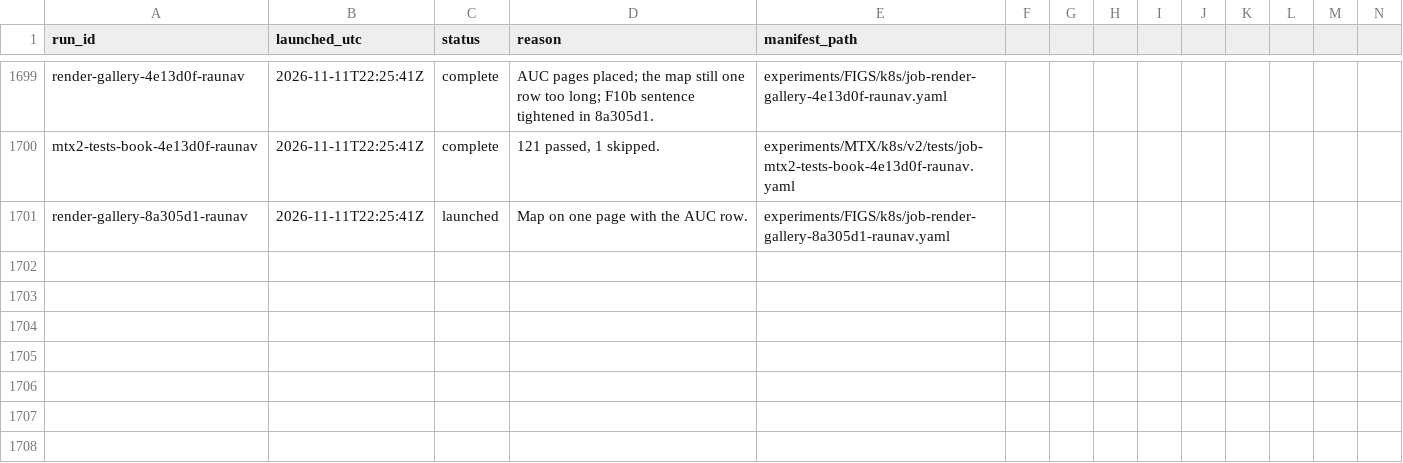
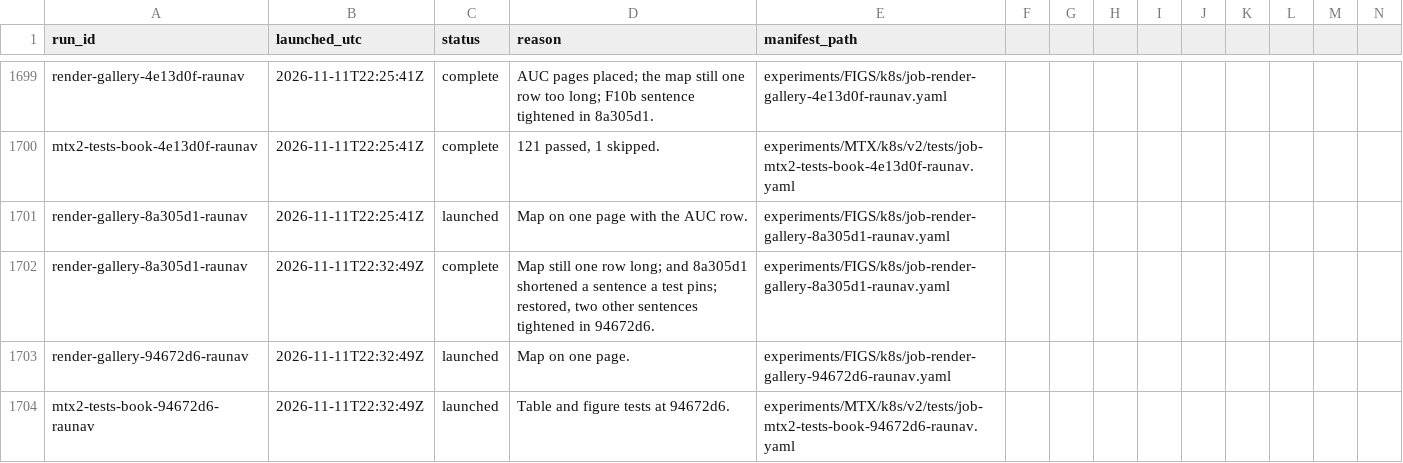
Before and after one commit to raunavm/transferlearningsophon, a CSV file: experiments/RUNS.csv, drawn as a sheet; only a part is shown, gaps mark what is left out; rows hold the shown columns only; the diff names each change by its address in the sheet, - before the commit and + after, or states it on an @@ line.

```diff
--- a/experiments/RUNS.csv
+++ b/experiments/RUNS.csv
+row 1702: render-gallery-8a305d1-raunav | 2026-11-11T22:32:49Z | complete | Map still one row long; and 8a305d1 shortened a sentence a test pins; restored, two other sentences tightened in 94672d6. | experiments/FIGS/k8s/job-render-gallery-8a305d1-raunav.yaml
+row 1703: render-gallery-94672d6-raunav | 2026-11-11T22:32:49Z | launched | Map on one page. | experiments/FIGS/k8s/job-render-gallery-94672d6-raunav.yaml
+row 1704: mtx2-tests-book-94672d6-raunav | 2026-11-11T22:32:49Z | launched | Table and figure tests at 94672d6. | experiments/MTX/k8s/v2/tests/job-mtx2-tests-book-94672d6-raunav.yaml
```
Also changed, not shown: 12 other files.
